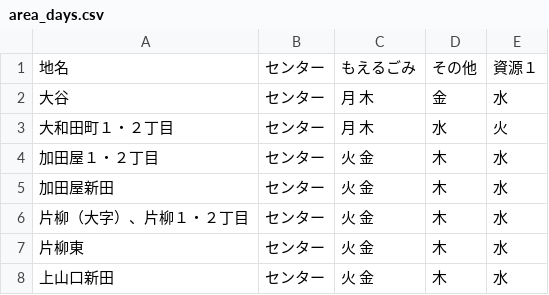
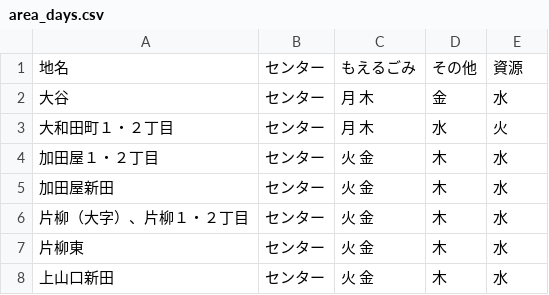
Before and after one commit to 121w00019/5374, a CSV file: data/area_days.csv, drawn as a sheet; only a part is shown.

Commit message:
Update area_days.csv

```diff
--- a/data/area_days.csv
+++ b/data/area_days.csv
@@ -1,2 +1,2 @@
-地名,センター,もえるごみ,その他,資源１
+地名,センター,もえるごみ,その他,資源
 大谷,センター,月 木,金,水
```
